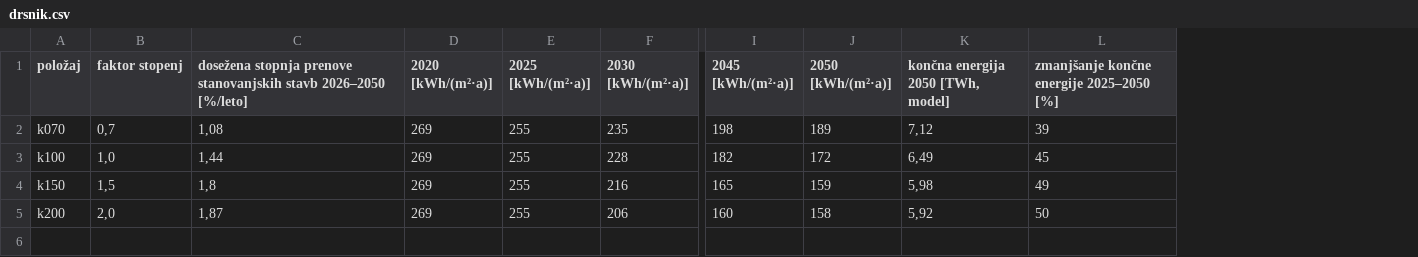
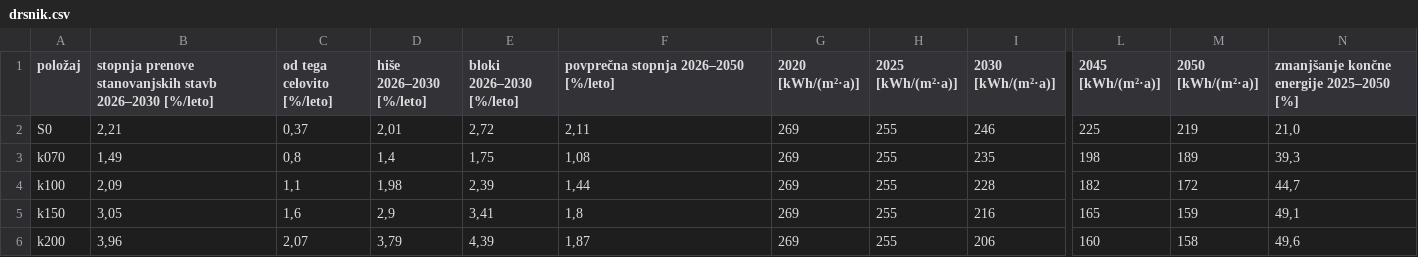
Before and after one commit to IJS-CEU/nps2050, a CSV file: public/data/csv/drsnik.csv, drawn as a sheet; only a part is shown, gaps mark what is left out; removed rows and columns are numbered as before the commit, all else as after; rows hold the shown columns only; the diff names each change by its address in the sheet, - before the commit and + after, or states it on an @@ line.

```diff
--- a/public/data/csv/drsnik.csv
+++ b/public/data/csv/drsnik.csv
-column B (faktor stopenj), rows 2-5: 0,7 | 1,0 | 1,5 | 2,0
+column B, row 1: stopnja prenove stanovanjskih stavb 2026–2030 [%/leto]; rows 3-6: 1,49 | 2,09 | 3,05 | 3,96
+column C (od tega celovito [%/leto]), rows 3-6: 0,8 | 1,1 | 1,6 | 2,07
+column D (hiše 2026–2030 [%/leto]), rows 3-6: 1,4 | 1,98 | 2,9 | 3,79
+column E (bloki 2026–2030 [%/leto]), rows 3-6: 1,75 | 2,39 | 3,41 | 4,39
-column K, rows 1-5: končna energija 2050 [TWh, model] | 7,12 | 6,49 | 5,98 | 5,92
-F1: dosežena stopnja prenove stanovanjskih stavb 2026–2050 [%/leto]
+F1: povprečna stopnja 2026–2050 [%/leto]
+row 2: S0 | 2,21 | 0,37 | 2,01 | 2,72 | 2,11 | 269 | 255 | 246 | 225 | 219 | 21,0
-N3: 39
+N3: 39,3
-N4: 45
+N4: 44,7
-N5: 49
+N5: 49,1
-N6: 50
+N6: 49,6
```
Also changed, not shown: 6 other files.
